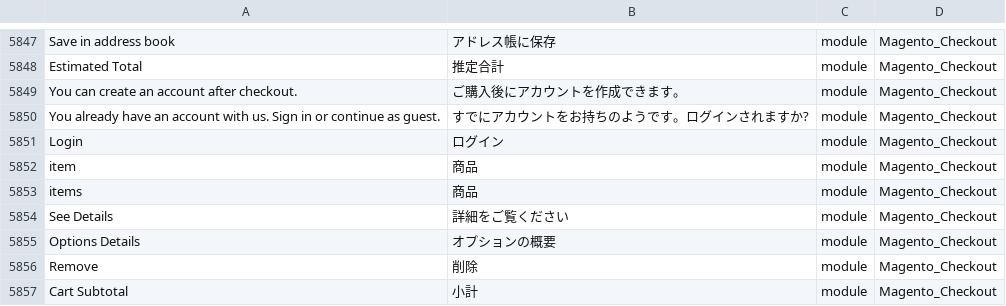
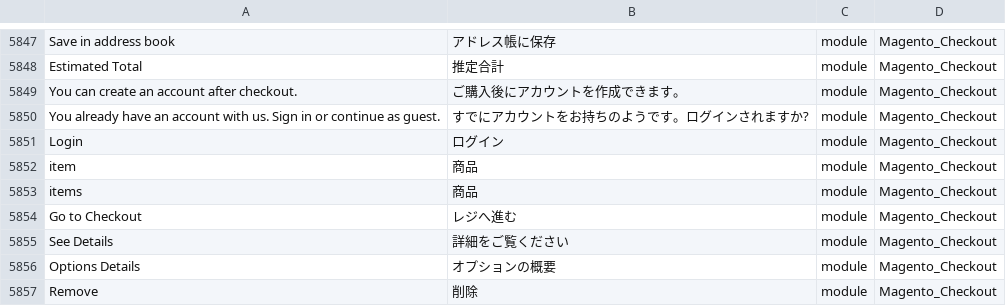
Before and after one commit to Magento2Translations/language_ja_jp, a CSV file: ja_JP.csv, drawn as a sheet; only a part is shown, gaps mark what is left out; the shorter side is filled out with more unchanged rows; the diff names each change by its address in the sheet, - before the commit and + after, or states it on an @@ line.

```diff
--- a/ja_JP.csv
+++ b/ja_JP.csv
+row 5854: Go to Checkout | レジへ進む | module | Magento_Checkout
```
Also changed, not shown: 1 other file.
